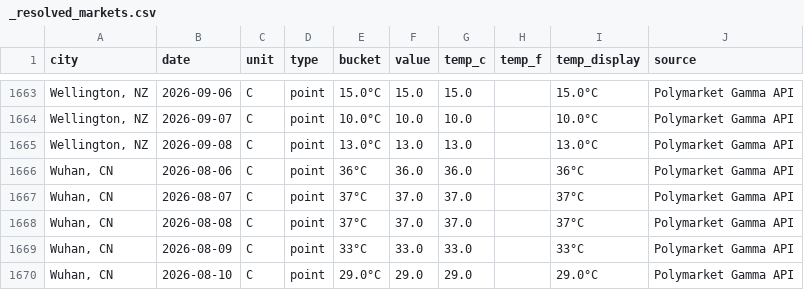
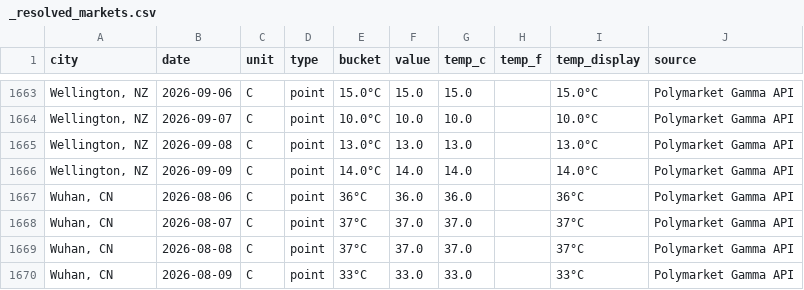
Before and after one commit to mgaaserud90-creator/weather-monitor, a CSV file: _resolved_markets.csv, drawn as a sheet; only a part is shown, gaps mark what is left out; the shorter side is filled out with more unchanged rows.

```diff
--- a/_resolved_markets.csv
+++ b/_resolved_markets.csv
@@ -1665,2 +1665,3 @@ city,date,unit,type,bucket,value,temp_c,temp_f,temp_display,source
 "Wellington, NZ",2026-09-08,C,point,13.0°C,13.0,13.0,,13.0°C,Polymarket Gamma API
+"Wellington, NZ",2026-09-09,C,point,14.0°C,14.0,14.0,,14.0°C,Polymarket Gamma API
 "Wuhan, CN",2026-08-06,C,point,36°C,36.0,36.0,,36°C,Polymarket Gamma API
```
Also changed, not shown: 3 other files.
